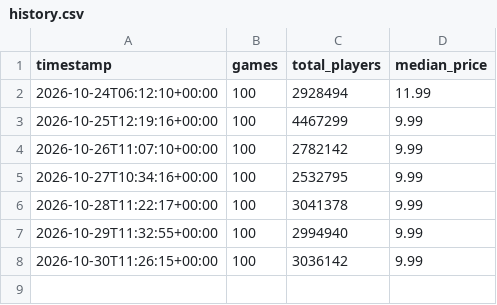
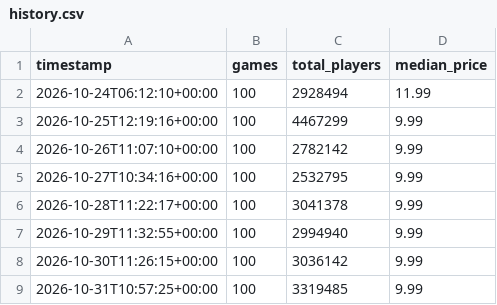
Before and after one commit to Beril-ozdr/steam-pazar-panosu, a CSV file: data/history.csv, drawn as a sheet.

```diff
--- a/data/history.csv
+++ b/data/history.csv
@@ -8 +8,2 @@ timestamp,games,total_players,median_price
 2026-10-30T11:26:15+00:00,100,3036142,9.99
+2026-10-31T10:57:25+00:00,100,3319485,9.99
```
Also changed, not shown: 1 other file.
